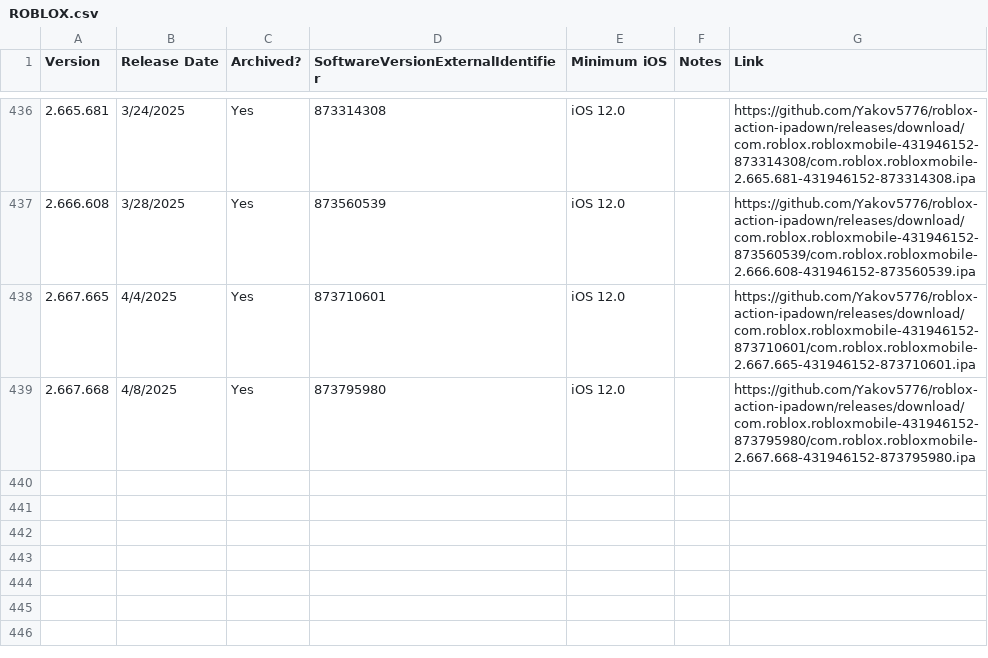
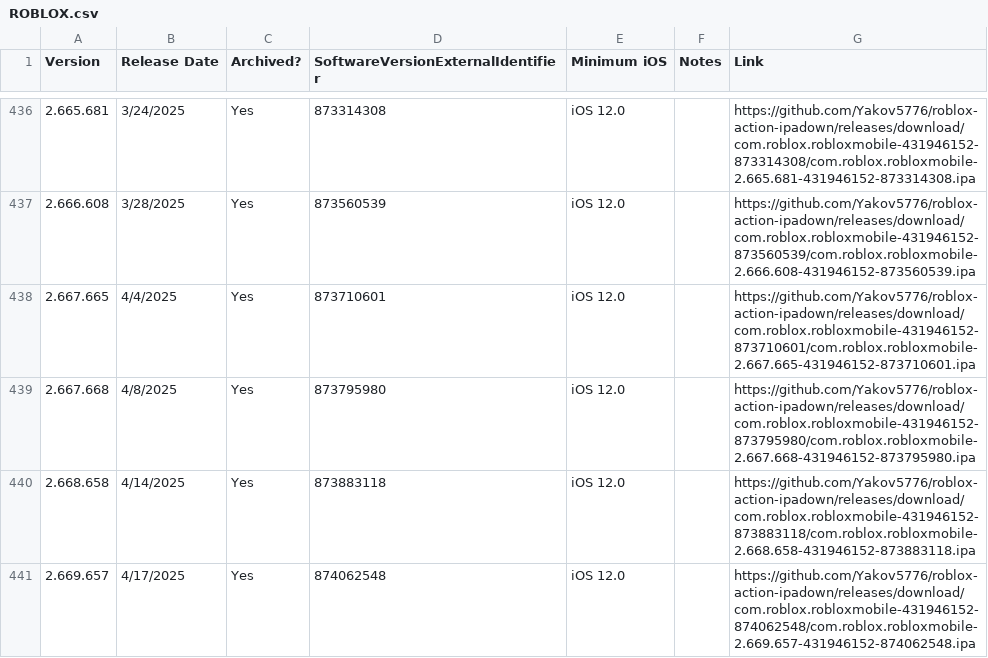
Before and after one commit to Yakov5776/ultimaterobloxmobilearchive, a CSV file: csv/ROBLOX.csv, drawn as a sheet; only a part is shown, gaps mark what is left out.

```diff
--- a/csv/ROBLOX.csv
+++ b/csv/ROBLOX.csv
@@ -439 +439,3 @@ Version,Release Date,Archived?,SoftwareVersionExternalIdentifier,Minimum iOS,Not
 2.667.668,4/8/2025,Yes,873795980,iOS 12.0,,https://github.com/Yakov5776/roblox-action-ipadown/releases/download/com.roblox.robloxmobile-431946152-873795980/com.roblox.robloxmobile-2.667.668-431946152-873795980.ipa
+2.668.658,4/14/2025,Yes,873883118,iOS 12.0,,https://github.com/Yakov5776/roblox-action-ipadown/releases/download/com.roblox.robloxmobile-431946152-873883118/com.roblox.robloxmobile-2.668.658-431946152-873883118.ipa
+2.669.657,4/17/2025,Yes,874062548,iOS 12.0,,https://github.com/Yakov5776/roblox-action-ipadown/releases/download/com.roblox.robloxmobile-431946152-874062548/com.roblox.robloxmobile-2.669.657-431946152-874062548.ipa
```
Also changed, not shown: csv/Android.csv.
